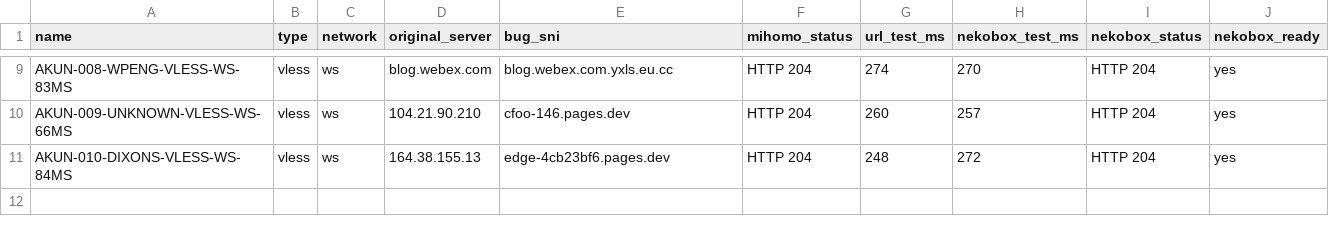
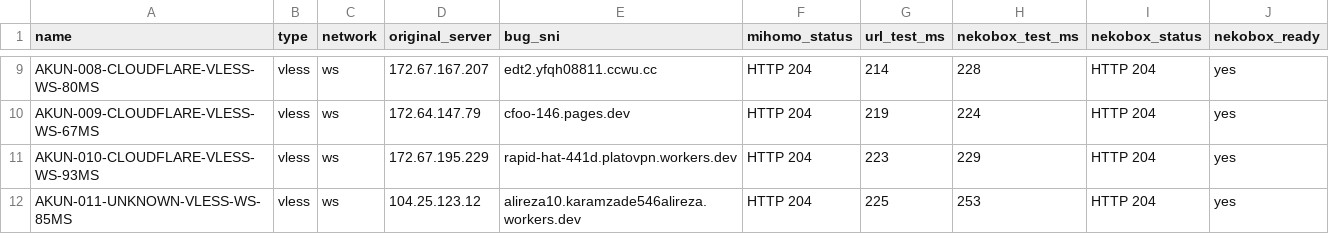
Before and after one commit to adiorany3/ConvertYAML, a CSV file: nekobox_test_report.csv, drawn as a sheet; only a part is shown, gaps mark what is left out; addresses are those after the commit; the diff covers the shown part only; the diff names each change by its address in the sheet, - before the commit and + after, or states it on an @@ line.

```diff
--- a/nekobox_test_report.csv
+++ b/nekobox_test_report.csv
-A9 (name): AKUN-008-WPENG-VLESS-WS-83MS
+A9 (name): AKUN-008-CLOUDFLARE-VLESS-WS-80MS
-D9 (original_server): blog.webex.com
+D9 (original_server): 172.67.167.207
-E9 (bug_sni): blog.webex.com.yxls.eu.cc
+E9 (bug_sni): edt2.yfqh08811.ccwu.cc
-G9 (url_test_ms): 274
+G9 (url_test_ms): 214
-H9 (nekobox_test_ms): 270
+H9 (nekobox_test_ms): 228
-A10 (name): AKUN-009-UNKNOWN-VLESS-WS-66MS
+A10 (name): AKUN-009-CLOUDFLARE-VLESS-WS-67MS
-D10 (original_server): 104.21.90.210
+D10 (original_server): 172.64.147.79
-G10 (url_test_ms): 260
+G10 (url_test_ms): 219
-H10 (nekobox_test_ms): 257
+H10 (nekobox_test_ms): 224
+row 11: AKUN-010-CLOUDFLARE-VLESS-WS-93MS | vless | ws | 172.67.195.229 | rapid-hat-441d.platovpn.workers.dev | HTTP 204 | 223 | 229 | HTTP 204 | yes
-A12 (name): AKUN-010-DIXONS-VLESS-WS-84MS
+A12 (name): AKUN-011-UNKNOWN-VLESS-WS-85MS
-D12 (original_server): 164.38.155.13
+D12 (original_server): 104.25.123.12
-E12 (bug_sni): edge-4cb23bf6.pages.dev
+E12 (bug_sni): alireza10.karamzade546alireza.workers.dev
-G12 (url_test_ms): 248
+G12 (url_test_ms): 225
-H12 (nekobox_test_ms): 272
+H12 (nekobox_test_ms): 253
```
Also changed, not shown: 1 added row, 1 removed row and 28 edited cells elsewhere in this file, openclash_auto_report.csv, urltest_report.csv, 10 other files.
